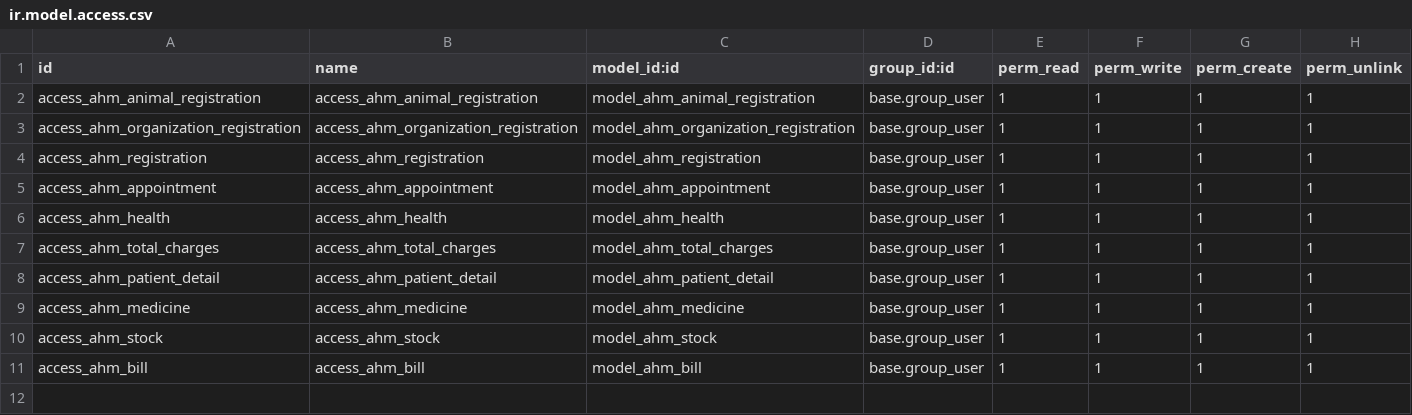
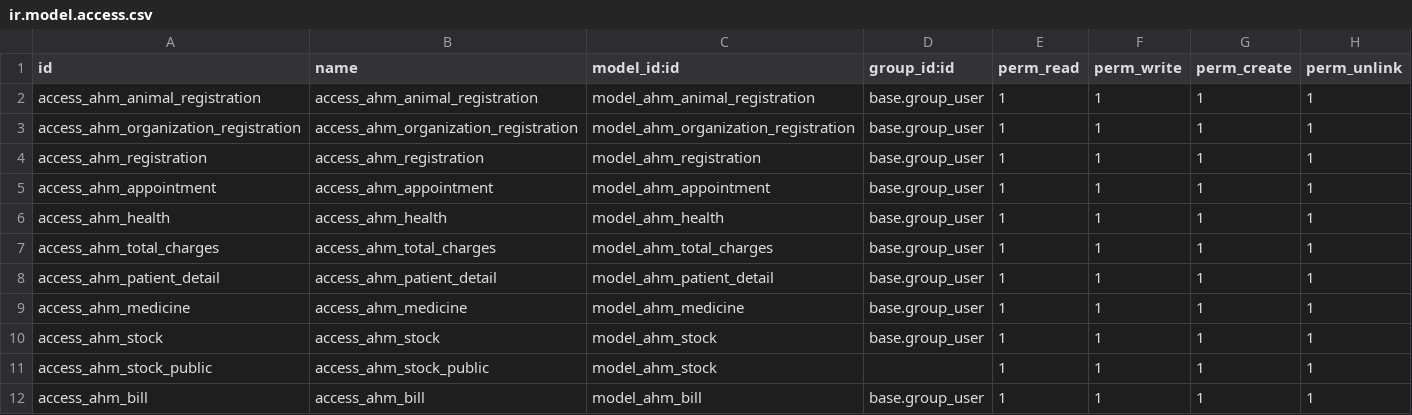
Before and after one commit to mithilesh-rao/ram_trainee_AHM, a CSV file: AHM/security/ir.model.access.csv, drawn as a sheet.

```diff
--- a/AHM/security/ir.model.access.csv
+++ b/AHM/security/ir.model.access.csv
@@ -10,2 +10,3 @@ access_ahm_medicine,access_ahm_medicine,model_ahm_medicine,base.group_user,1,1,1
 access_ahm_stock,access_ahm_stock,model_ahm_stock,base.group_user,1,1,1,1
+access_ahm_stock_public,access_ahm_stock_public,model_ahm_stock,,1,1,1,1
 access_ahm_bill,access_ahm_bill,model_ahm_bill,base.group_user,1,1,1,1
```
Also changed, not shown: 6 other files.
